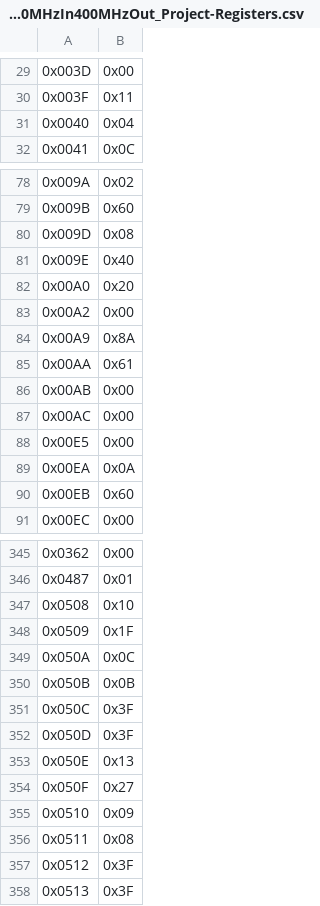
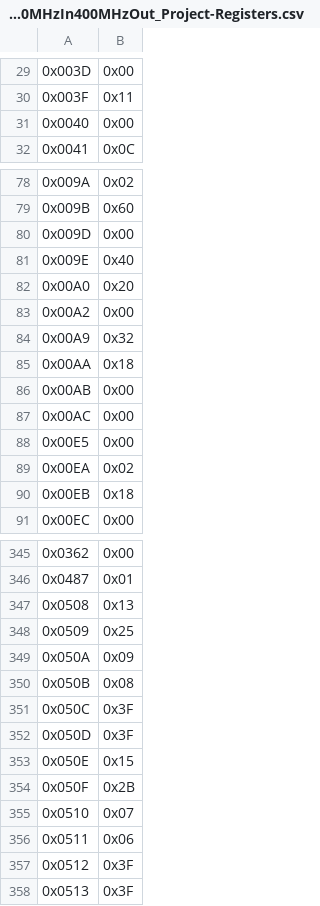
Before and after one commit to ejangelico/cryo-on-epix-hr-dev, a CSV file: software/config/pll-config/Si5345-RevD-CRYO_C01-50MHzIn400MHzOut_Project-Registers.csv, drawn as a sheet; only a part is shown, gaps mark what is left out; the diff covers the shown part only; the diff names each change by its address in the sheet, - before the commit and + after, or states it on an @@ line.

```diff
--- a/software/config/pll-config/Si5345-RevD-CRYO_C01-50MHzIn400MHzOut_Project-Registers.csv
+++ b/software/config/pll-config/Si5345-RevD-CRYO_C01-50MHzIn400MHzOut_Project-Registers.csv
-B31: 0x04
+B31: 0x00
-B80: 0x08
+B80: 0x00
-B84: 0x8A
+B84: 0x32
-B85: 0x61
+B85: 0x18
-B89: 0x0A
+B89: 0x02
-B90: 0x60
+B90: 0x18
-B347: 0x10
+B347: 0x13
-B348: 0x1F
+B348: 0x25
-B349: 0x0C
+B349: 0x09
-B350: 0x0B
+B350: 0x08
-B353: 0x13
+B353: 0x15
-B354: 0x27
+B354: 0x2B
-B355: 0x09
+B355: 0x07
-B356: 0x08
+B356: 0x06
```
Also changed, not shown: 13 edited cells elsewhere in this file, software/config/pll-config/Si5345-RevD-CRYO_C01-50MHzIn50MHzOut_Project-Registers.csv, 1 other file.
